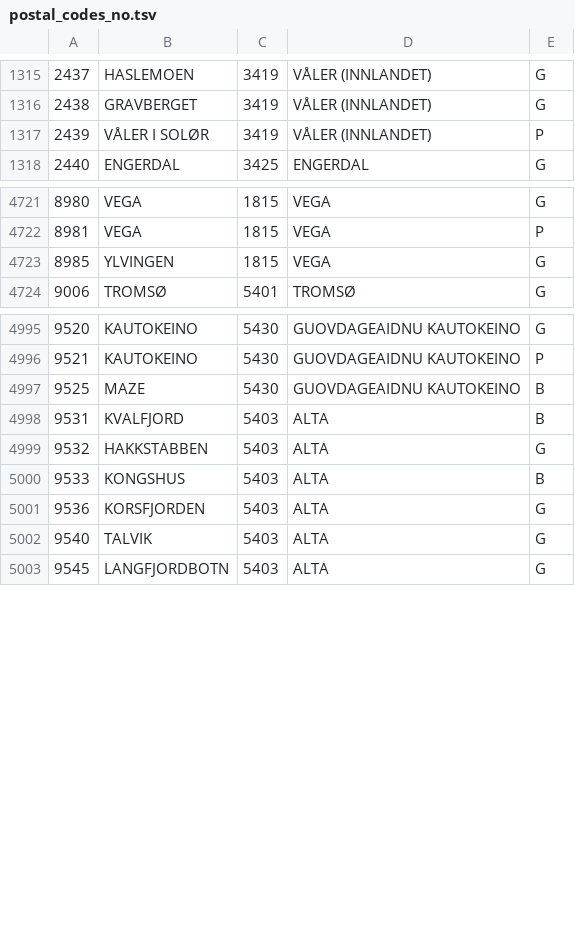
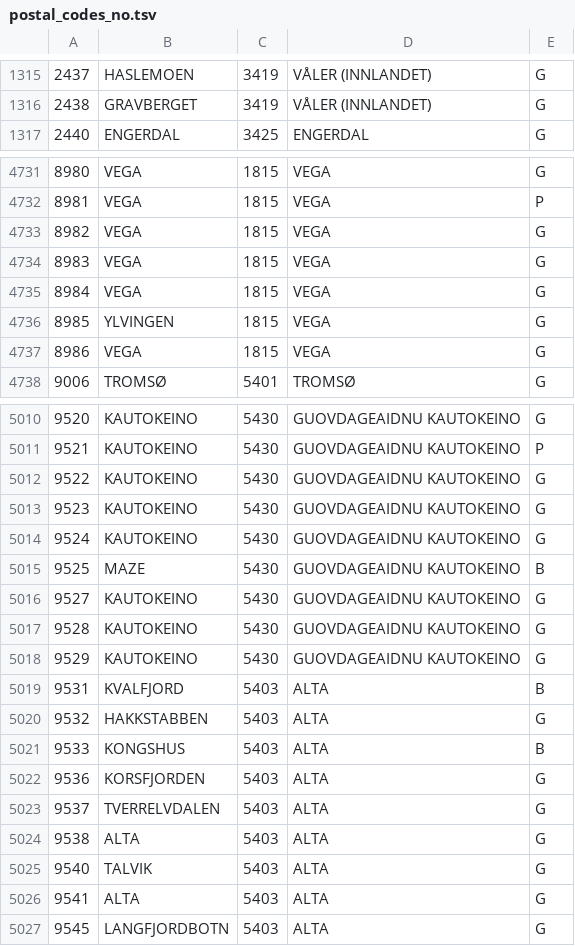
Before and after one commit to navikt/pam-geography, a TSV file: src/main/resources/postal_codes_no.tsv, drawn as a sheet; only a part is shown, gaps mark what is left out; removed rows and columns are numbered as before the commit, all else as after; the diff covers the shown part only; the diff names each change by its address in the sheet, - before the commit and + after, or states it on an @@ line.

```diff
--- a/src/main/resources/postal_codes_no.tsv
+++ b/src/main/resources/postal_codes_no.tsv
-row 1317: 2439 | VÅLER I SOLØR | 3419 | VÅLER (INNLANDET) | P
+row 4733: 8982 | VEGA | 1815 | VEGA | G
+row 4734: 8983 | VEGA | 1815 | VEGA | G
+row 4735: 8984 | VEGA | 1815 | VEGA | G
+row 4737: 8986 | VEGA | 1815 | VEGA | G
+row 5012: 9522 | KAUTOKEINO | 5430 | GUOVDAGEAIDNU KAUTOKEINO | G
+row 5013: 9523 | KAUTOKEINO | 5430 | GUOVDAGEAIDNU KAUTOKEINO | G
+row 5014: 9524 | KAUTOKEINO | 5430 | GUOVDAGEAIDNU KAUTOKEINO | G
+row 5016: 9527 | KAUTOKEINO | 5430 | GUOVDAGEAIDNU KAUTOKEINO | G
+row 5017: 9528 | KAUTOKEINO | 5430 | GUOVDAGEAIDNU KAUTOKEINO | G
+row 5018: 9529 | KAUTOKEINO | 5430 | GUOVDAGEAIDNU KAUTOKEINO | G
+row 5023: 9537 | TVERRELVDALEN | 5403 | ALTA | G
+row 5024: 9538 | ALTA | 5403 | ALTA | G
+row 5026: 9541 | ALTA | 5403 | ALTA | G
```
Also changed, not shown: 25 added rows and 3 edited cells elsewhere in this file.
